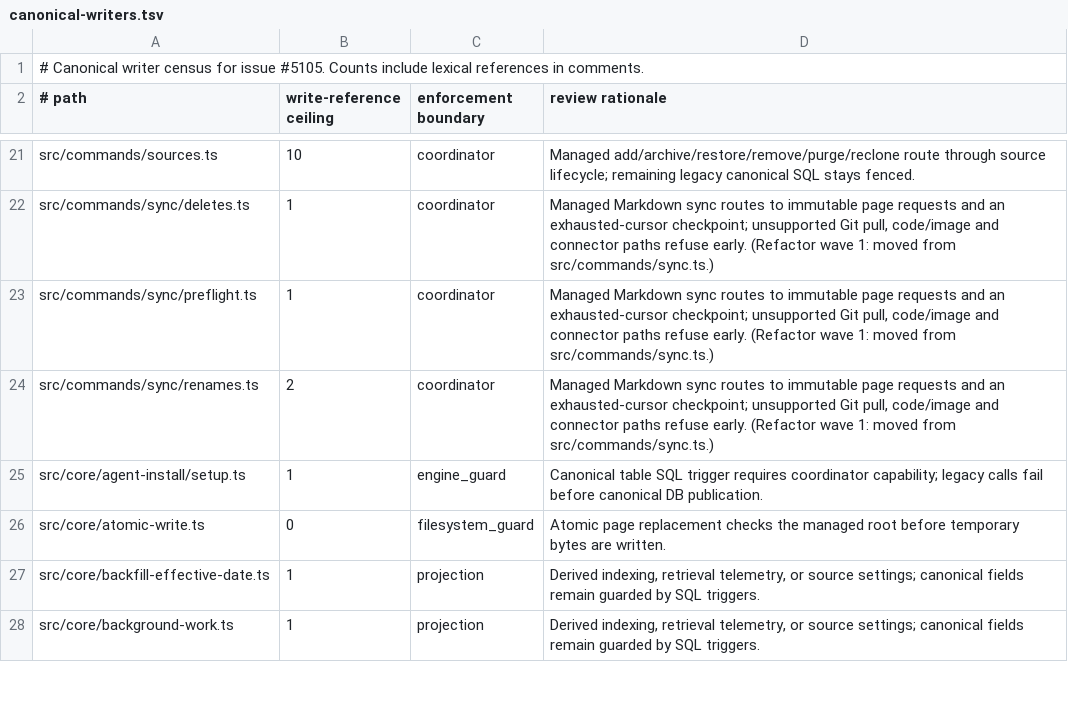
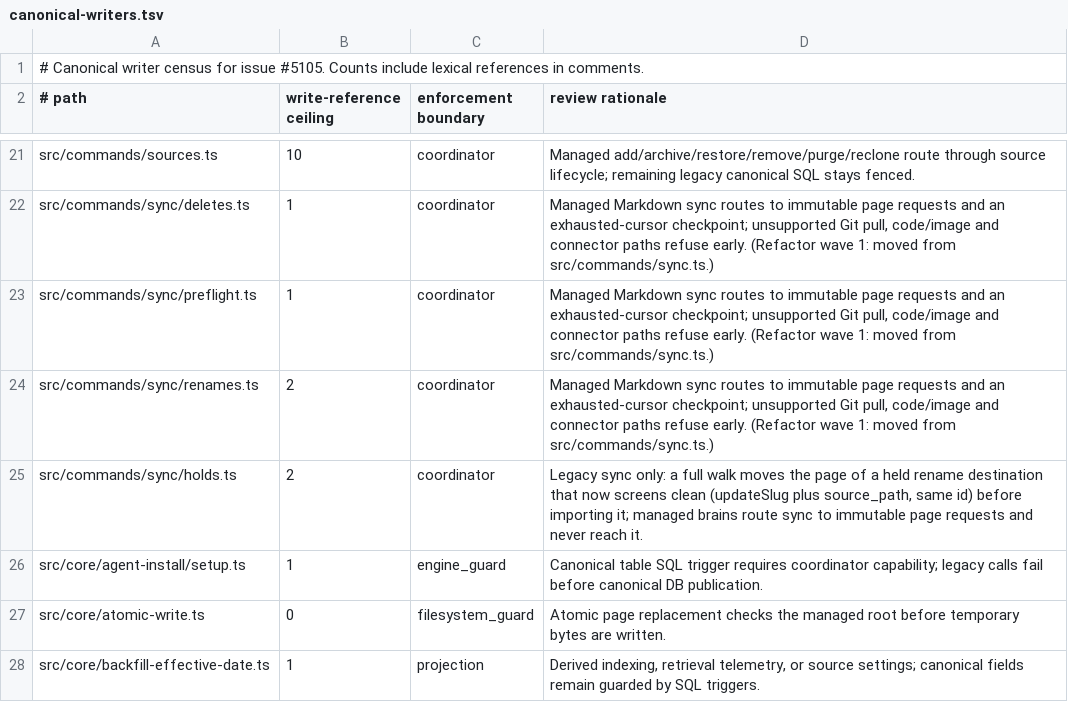
Before and after one commit to BeatusMomentum/gbrain, a TSV file: docs/architecture/canonical-writers.tsv, drawn as a sheet; only a part is shown, gaps mark what is left out; the shorter side is filled out with more unchanged rows.

Commit message:
fix(sync): hold rows never store a declared slug; fail-closed fixtures pin sync.holds=fail (#5988)
Managed slug-conflict holds use the value-free legacy message (path and
path-derived slug only). The legacy full-walk rename move is registered in
the canonical writer census and the unattributed list. Tests that force a
blocked run with unreadable YAML or a conflicting slug now pin
sync.holds=fail (receipt-diagnostic suites) or expect the hold (identity
suites), keeping their assertions.

```diff
--- a/docs/architecture/canonical-writers.tsv
+++ b/docs/architecture/canonical-writers.tsv
@@ -24,2 +24,3 @@ src/commands/sync/preflight.ts	1	coordinator	Managed Markdown sync routes to imm
 src/commands/sync/renames.ts	2	coordinator	Managed Markdown sync routes to immutable page requests and an exhausted-cursor checkpoint; unsupported Git pull, code/image and connector paths refuse early. (Refactor wave 1: moved from src/commands/sync.ts.)
+src/commands/sync/holds.ts	2	coordinator	Legacy sync only: a full walk moves the page of a held rename destination that now screens clean (updateSlug plus source_path, same id) before importing it; managed brains route sync to immutable page requests and never reach it.
 src/core/agent-install/setup.ts	1	engine_guard	Canonical table SQL trigger requires coordinator capability; legacy calls fail before canonical DB publication.
```
Also changed, not shown: 6 other files.
